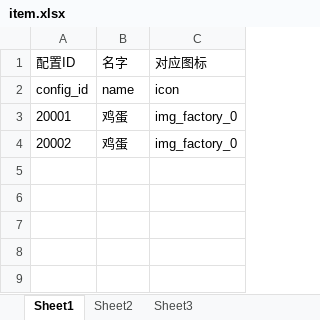
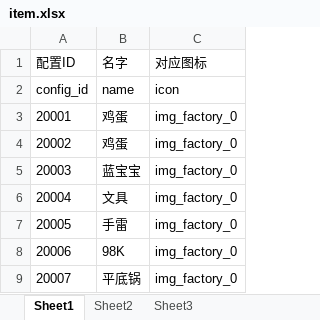
Before and after one commit to sorryone/GrabDoll, an Excel workbook: grabDoll/config/item.xlsx, sheet Sheet1, drawn as a sheet; values as stored, in another font and other column widths than the file's, no borders; the diff names each change by its address in the sheet, - before the commit and + after, or states it on an @@ line.

```diff
--- a/grabDoll/config/item.xlsx (sheet Sheet1)
+++ b/grabDoll/config/item.xlsx (sheet Sheet1)
+row 5: 20003 | 蓝宝宝 | img_factory_0
+row 6: 20004 | 文具 | img_factory_0
+row 7: 20005 | 手雷 | img_factory_0
+row 8: 20006 | 98K | img_factory_0
+row 9: 20007 | 平底锅 | img_factory_0
```
Also changed, not shown: 4 other files.
